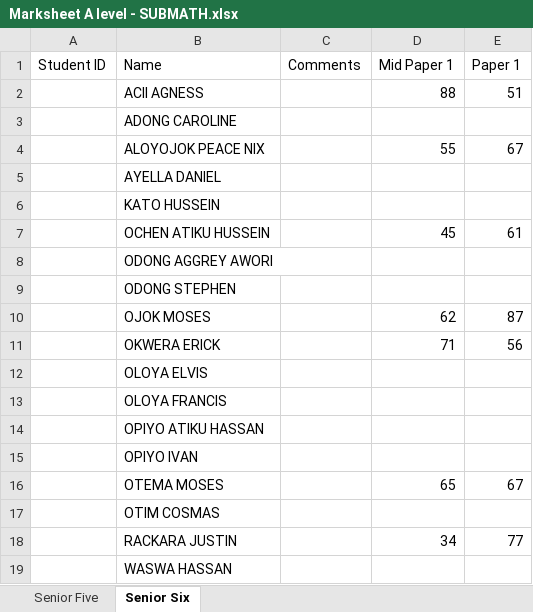
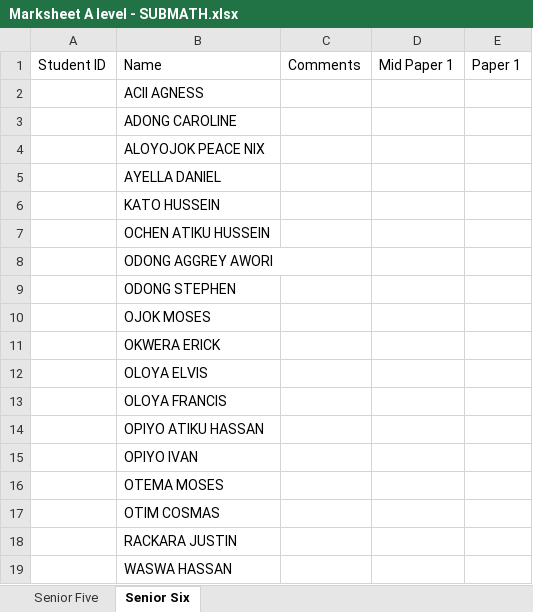
Before and after one commit to Paikonia/Report-Card-Builder, an Excel workbook: Report Creator/test_subjects/Marks Sheet Term II 2024/A level Marks Sheet Term II 2024/Marksheet A level - SUBMATH.xlsx, sheet Senior Six, drawn as a sheet; values as stored, in another font and other column widths than the file's, no borders; charts and pictures not drawn; the diff names each change by its address in the sheet, - before the commit and + after, or states it on an @@ line.

```diff
--- a/Report Creator/test_subjects/Marks Sheet Term II 2024/A level Marks Sheet Term II 2024/Marksheet A level - SUBMATH.xlsx (sheet Senior Six)
+++ b/Report Creator/test_subjects/Marks Sheet Term II 2024/A level Marks Sheet Term II 2024/Marksheet A level - SUBMATH.xlsx (sheet Senior Six)
-D2: 88
+D2: (empty)
-E2: 51
+E2: (empty)
-D4: 55
+D4: (empty)
-E4: 67
+E4: (empty)
-D7: 45
+D7: (empty)
-E7: 61
+E7: (empty)
-D10: 62
+D10: (empty)
-E10: 87
+E10: (empty)
-D11: 71
+D11: (empty)
-E11: 56
+E11: (empty)
-D16: 65
+D16: (empty)
-E16: 67
+E16: (empty)
-D18: 34
+D18: (empty)
-E18: 77
+E18: (empty)
```
Also changed, not shown: charts or pictures, Report Creator/test_subjects/Marks Sheet Term II 2024/A level Marks Sheet Term II 2024/Marksheet A level - AGRICULTURE.xlsx, Report Creator/test_subjects/Marks Sheet Term II 2024/A level Marks Sheet Term II 2024/Marksheet A level - ART.xlsx, 34 other files.
